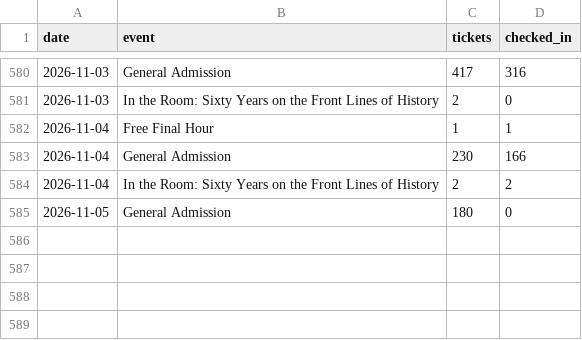
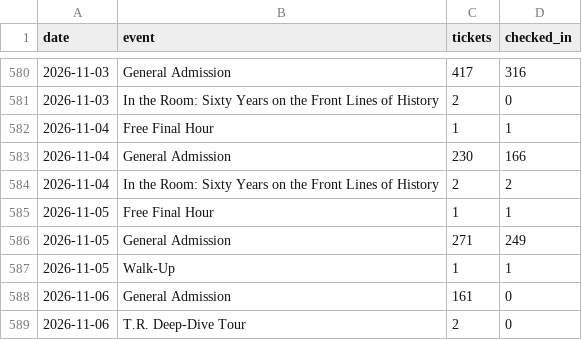
Before and after one commit to Theodore-Roosevelt-Presidential-Library/TourismData, a CSV file: data/acme_checkins_daily.csv, drawn as a sheet; only a part is shown, gaps mark what is left out.

```diff
--- a/data/acme_checkins_daily.csv
+++ b/data/acme_checkins_daily.csv
@@ -584,2 +584,6 @@ date,event,tickets,checked_in
 2026-11-04,In the Room: Sixty Years on the Front Lines of History,2,2
-2026-11-05,General Admission,180,0
+2026-11-05,Free Final Hour,1,1
+2026-11-05,General Admission,271,249
+2026-11-05,Walk-Up,1,1
+2026-11-06,General Admission,161,0
+2026-11-06,T.R. Deep-Dive Tour,2,0
```
Also changed, not shown: data/acme_origin_zip.csv, data/acme_origin_zip_monthly.csv, 16 other files.
